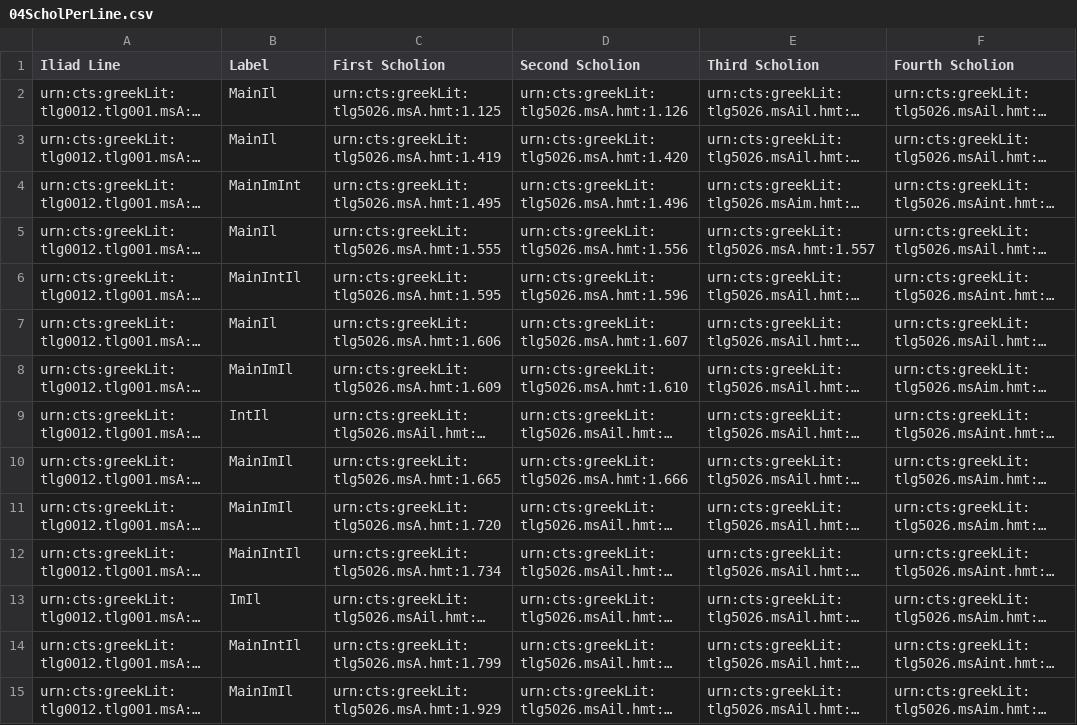
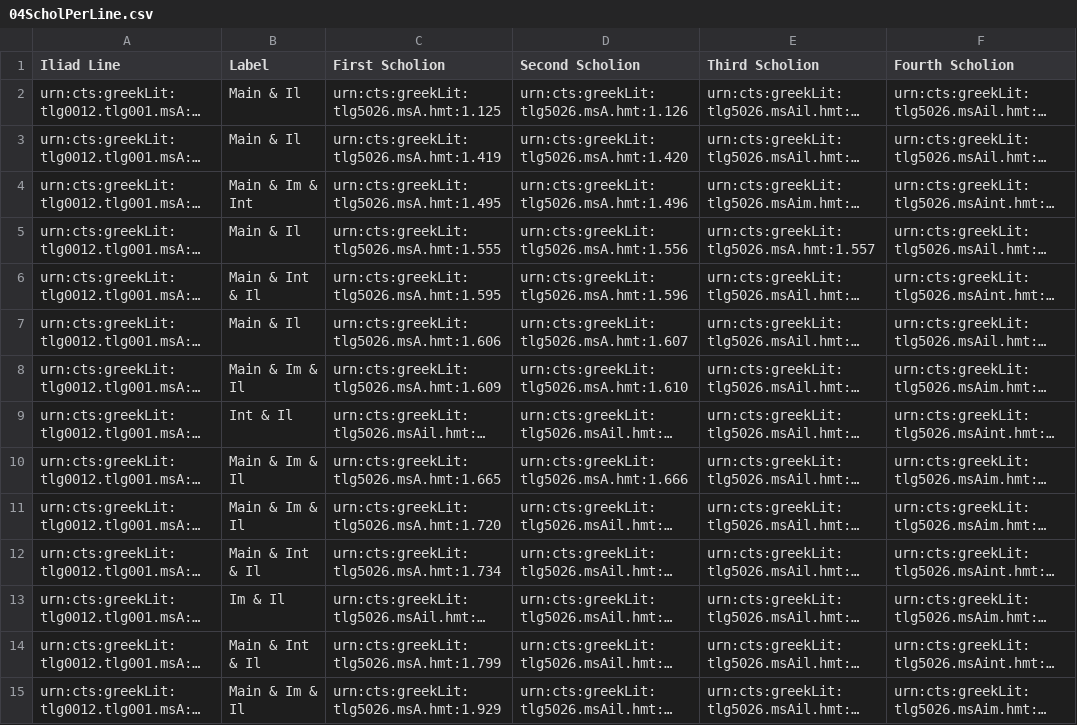
Before and after one commit to cjschu17/Thesis2016-2017, a CSV file: Data/ScholiaOverlap/Indices/04ScholPerLine.csv, drawn as a sheet; only a part is shown; long unchanged cells end in …; the diff covers the shown part only; the diff names each change by its address in the sheet, - before the commit and + after, or states it on an @@ line.

Commit message:
Update 04ScholPerLine.csv

```diff
--- a/Data/ScholiaOverlap/Indices/04ScholPerLine.csv
+++ b/Data/ScholiaOverlap/Indices/04ScholPerLine.csv
-B2:B3 (Label): MainIl
+B2:B3 (Label): Main & Il
-B4 (Label): MainImInt
+B4 (Label): Main & Im & Int
-B5 (Label): MainIl
+B5 (Label): Main & Il
-B6 (Label): MainIntIl
+B6 (Label): Main & Int & Il
-B7 (Label): MainIl
+B7 (Label): Main & Il
-B8 (Label): MainImIl
+B8 (Label): Main & Im & Il
-B9 (Label): IntIl
+B9 (Label): Int & Il
-B10:B11 (Label): MainImIl
+B10:B11 (Label): Main & Im & Il
-B12 (Label): MainIntIl
+B12 (Label): Main & Int & Il
-B13 (Label): ImIl
+B13 (Label): Im & Il
-B14 (Label): MainIntIl
+B14 (Label): Main & Int & Il
-B15 (Label): MainImIl
+B15 (Label): Main & Im & Il
```
Also changed, not shown: 86 edited cells elsewhere in this file.
